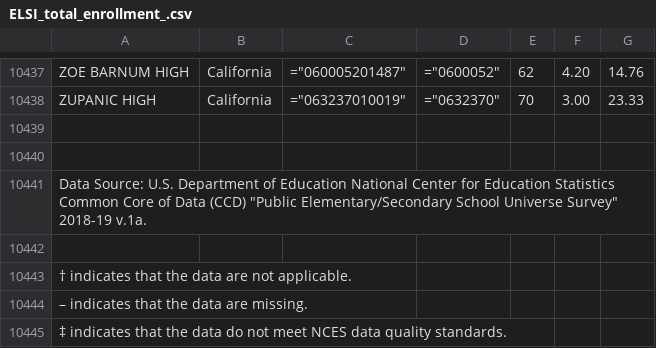
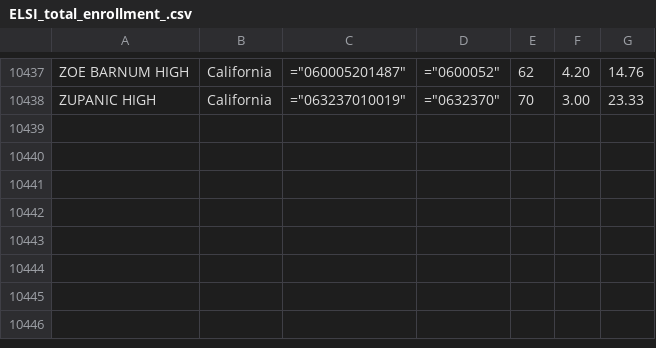
Before and after one commit to gabriellewald/springboard-coursework, a CSV file: education_project/data/ELSI_total_enrollment_.csv, drawn as a sheet; only a part is shown, gaps mark what is left out; the diff names each change by its address in the sheet, - before the commit and + after, or states it on an @@ line.

```diff
--- a/education_project/data/ELSI_total_enrollment_.csv
+++ b/education_project/data/ELSI_total_enrollment_.csv
-row 10439: (empty)
-row 10440: (empty)
-row 10441: Data Source: U.S. Department of Education National Center for Education Statistics Common Core of Data (CCD) "Public Elementary/Secondary School Universe Survey" 2018-19 v.1a.
-row 10442: (empty)
-row 10443: † indicates that the data are not applicable.
-row 10444: – indicates that the data are missing.
-row 10445: ‡ indicates that the data do not meet NCES data quality standards.
```
Also changed, not shown: education_project/data/ELSI_csv_export_revenue.csv, 3 other files.
